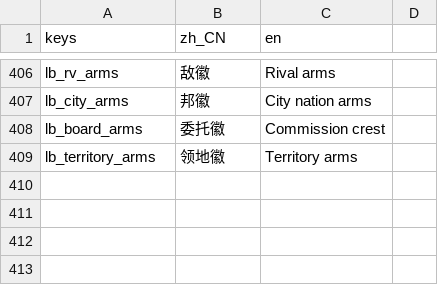
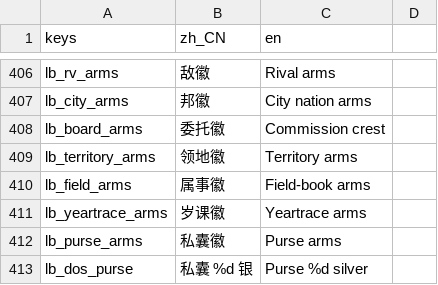
Before and after one commit to wuyongjia666-droid/CenturyKnights, a CSV file: project/data/locale/lineb.csv, drawn as a sheet; only a part is shown, gaps mark what is left out.

Commit message:
feat(heraldry): field-book / yeartrace / purse crests — 属事徽+岁课徽+私囊徽
Deep knife: FieldCrestStrip+FieldRowArms on estates FieldBook, YeartraceArms
on sui yeartrace panels, PursePlate+PurseArms on dossier life. Fat E2E suites
desk+mobile; surface API probes; lineb keys.

```diff
--- a/project/data/locale/lineb.csv
+++ b/project/data/locale/lineb.csv
@@ -413 +413,5 @@ lb_board_arms,委托徽,Commission crest
 lb_territory_arms,领地徽,Territory arms
+lb_field_arms,属事徽,Field-book arms
+lb_yeartrace_arms,岁课徽,Yeartrace arms
+lb_purse_arms,私囊徽,Purse arms
+lb_dos_purse,私囊 %d 银,Purse %d silver
```
Also changed, not shown: 9 other files.
